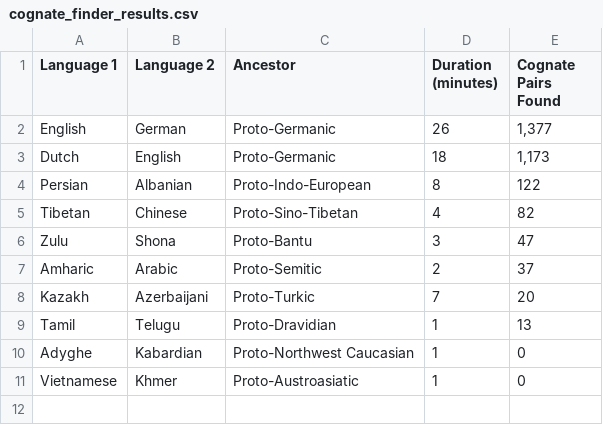
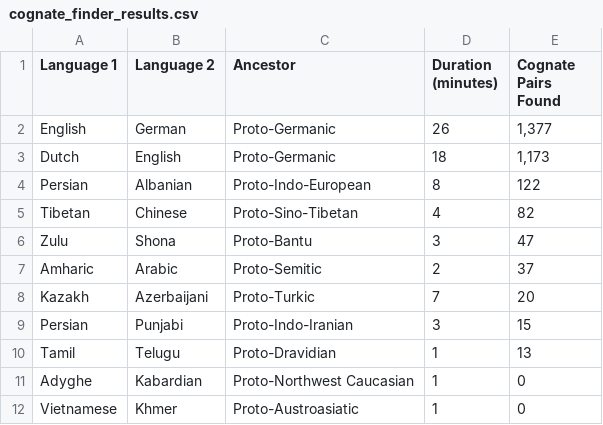
Before and after one commit to crowtherln/cognates, a CSV file: cognate_finder_results.csv, drawn as a sheet.

Commit message:
Update cognate_finder_results.csv
Added Persian-Punjabi

```diff
--- a/cognate_finder_results.csv
+++ b/cognate_finder_results.csv
@@ -8,2 +8,3 @@ Amharic,Arabic,Proto-Semitic,2,37
 Kazakh,Azerbaijani,Proto-Turkic,7,20
+Persian,Punjabi,Proto-Indo-Iranian,3,15
 Tamil,Telugu,Proto-Dravidian,1,13
```
